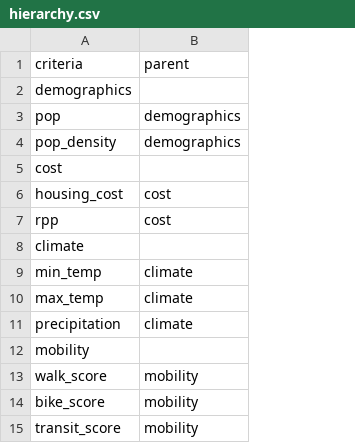
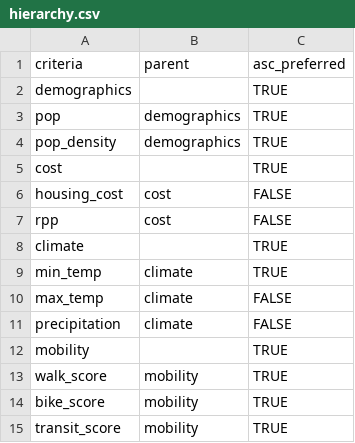
Before and after one commit to nobleator/neighborgood, a CSV file: data/hierarchy.csv, drawn as a sheet; the diff names each change by its address in the sheet, - before the commit and + after, or states it on an @@ line.

Commit message:
Update hierarchy.csv
Add asc_preferred column

```diff
--- a/data/hierarchy.csv
+++ b/data/hierarchy.csv
+column C, rows 1-15: asc_preferred | TRUE | TRUE | TRUE | TRUE | FALSE | FALSE | TRUE | TRUE | FALSE | FALSE | TRUE | TRUE | TRUE | TRUE
```
